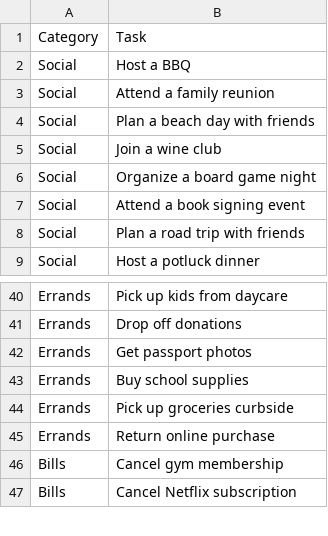
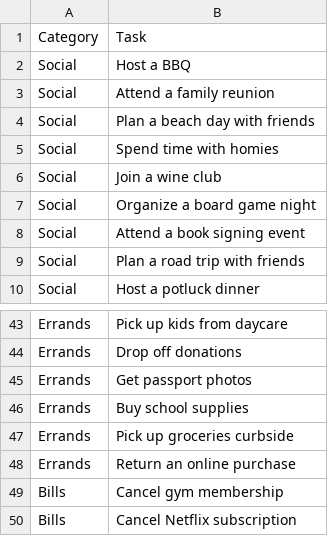
Before and after one commit to Cbuen/JobTrain-Task_Management_System, a CSV file: task_data.csv, drawn as a sheet; only a part is shown, gaps mark what is left out; the diff covers the shown part only.

```diff
--- a/task_data.csv
+++ b/task_data.csv
@@ -4,2 +4,3 @@ Social,Attend a family reunion
 Social,Plan a beach day with friends
+Social,Spend time with homies
 Social,Join a wine club
@@ -44,3 +47,3 @@ Errands,Buy school supplies
 Errands,Pick up groceries curbside
-Errands,Return online purchase
+Errands,Return an online purchase
 Bills,Cancel gym membership
```
Also changed, not shown: 2 added rows, 1 removed row and 13 edited cells elsewhere in this file, 1 other file.
